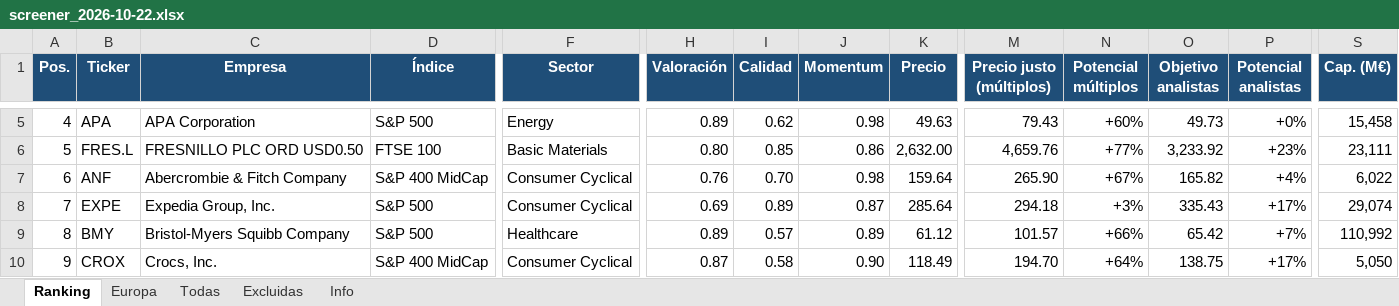
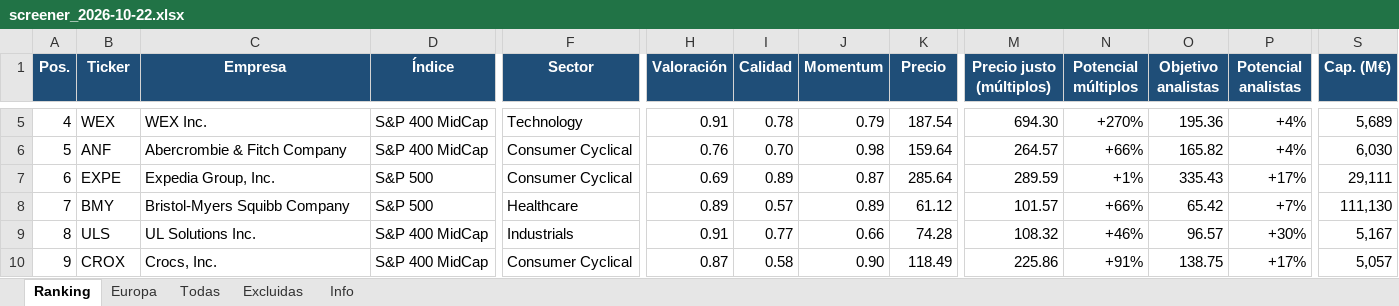
Before and after one commit to josecossi/Screener, an Excel workbook: resultados/screener_2026-10-22.xlsx, sheet Ranking, drawn as a sheet; only a part is shown, gaps mark what is left out; values as stored, in another font and other column widths than the file's, no borders; removed rows and columns are numbered as before the commit, all else as after; rows hold the shown columns only; the diff covers the shown part only; the diff names each change by its address in the sheet, - before the commit and + after, or states it on an @@ line.

```diff
--- a/resultados/screener_2026-10-22.xlsx (sheet Ranking)
+++ b/resultados/screener_2026-10-22.xlsx (sheet Ranking)
-B5 (Ticker): APA
+B5 (Ticker): WEX
-C5 (Empresa): APA Corporation
+C5 (Empresa): WEX Inc.
-D5 (Índice): S&P 500
+D5 (Índice): S&P 400 MidCap
-F5 (Sector): Energy
+F5 (Sector): Technology
-H5 (Valoración): 0.89
+H5 (Valoración): 0.91
-I5 (Calidad): 0.62
+I5 (Calidad): 0.78
-J5 (Momentum): 0.98
+J5 (Momentum): 0.79
-K5 (Precio): 49.63
+K5 (Precio): 187.54
-M5 (Precio justo (múltiplos)): 79.43
+M5 (Precio justo (múltiplos)): 694.30
-N5 (Potencial múltiplos): +60%
+N5 (Potencial múltiplos): +270%
-O5 (Objetivo analistas): 49.73
+O5 (Objetivo analistas): 195.36
-P5 (Potencial analistas): +0%
+P5 (Potencial analistas): +4%
-S5 (Cap. (M€)): 15,458
+S5 (Cap. (M€)): 5,689
-row 6: 5 | FRES.L | FRESNILLO PLC ORD USD0.50 | FTSE 100 | Basic Materials | 0.80 | 0.85 | 0.86 | 2,632.00 | 4,659.76 | +77% | 3,233.92 | +23% | 23,111
-A6 (Pos.): 6
+A6 (Pos.): 5
-M6 (Precio justo (múltiplos)): 265.90
+M6 (Precio justo (múltiplos)): 264.57
-N6 (Potencial múltiplos): +67%
+N6 (Potencial múltiplos): +66%
-S6 (Cap. (M€)): 6,022
+S6 (Cap. (M€)): 6,030
-A7 (Pos.): 7
+A7 (Pos.): 6
-M7 (Precio justo (múltiplos)): 294.18
+M7 (Precio justo (múltiplos)): 289.59
-N7 (Potencial múltiplos): +3%
+N7 (Potencial múltiplos): +1%
-S7 (Cap. (M€)): 29,074
+S7 (Cap. (M€)): 29,111
-A8 (Pos.): 8
+A8 (Pos.): 7
-S8 (Cap. (M€)): 110,992
+S8 (Cap. (M€)): 111,130
+row 9: 8 | ULS | UL Solutions Inc. | S&P 400 MidCap | Industrials | 0.91 | 0.77 | 0.66 | 74.28 | 108.32 | +46% | 96.57 | +30% | 5,167
-M10 (Precio justo (múltiplos)): 194.70
+M10 (Precio justo (múltiplos)): 225.86
-N10 (Potencial múltiplos): +64%
+N10 (Potencial múltiplos): +91%
-S10 (Cap. (M€)): 5,050
+S10 (Cap. (M€)): 5,057
```
Also changed, not shown: 1 added row, 1 removed row and 254 edited cells elsewhere in this sheet, sheet Todas, sheet Europa, sheet Excluidas, sheet Info, 3 other files.
